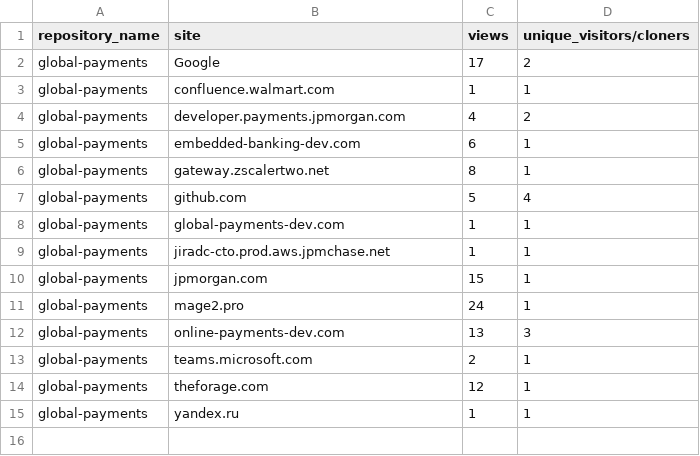
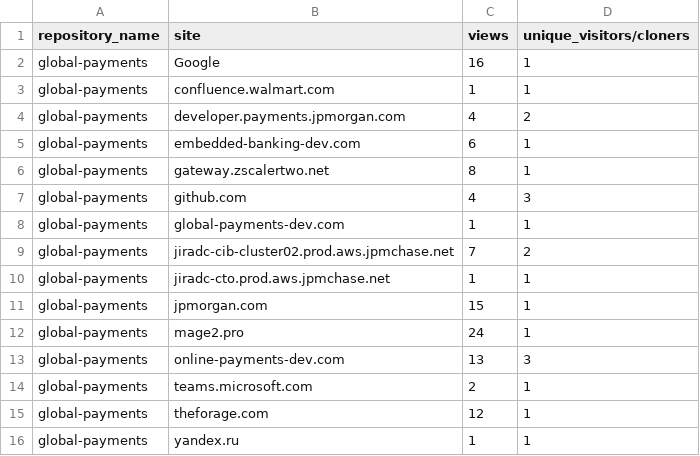
Before and after one commit to jpmorgan-payments/global-payments, a CSV file: metrics/referrer-stats-sorted.csv, drawn as a sheet.

```diff
--- a/metrics/referrer-stats-sorted.csv
+++ b/metrics/referrer-stats-sorted.csv
@@ -1,3 +1,3 @@
 repository_name,site,views,unique_visitors/cloners
-global-payments,Google,17,2
+global-payments,Google,16,1
 global-payments,confluence.walmart.com,1,1
@@ -6,4 +6,5 @@ global-payments,embedded-banking-dev.com,6,1
 global-payments,gateway.zscalertwo.net,8,1
-global-payments,github.com,5,4
+global-payments,github.com,4,3
 global-payments,global-payments-dev.com,1,1
+global-payments,jiradc-cib-cluster02.prod.aws.jpmchase.net,7,2
 global-payments,jiradc-cto.prod.aws.jpmchase.net,1,1
```
Also changed, not shown: metrics/clone-stats-sorted.csv, metrics/clone-stats.csv, 3 other files.
